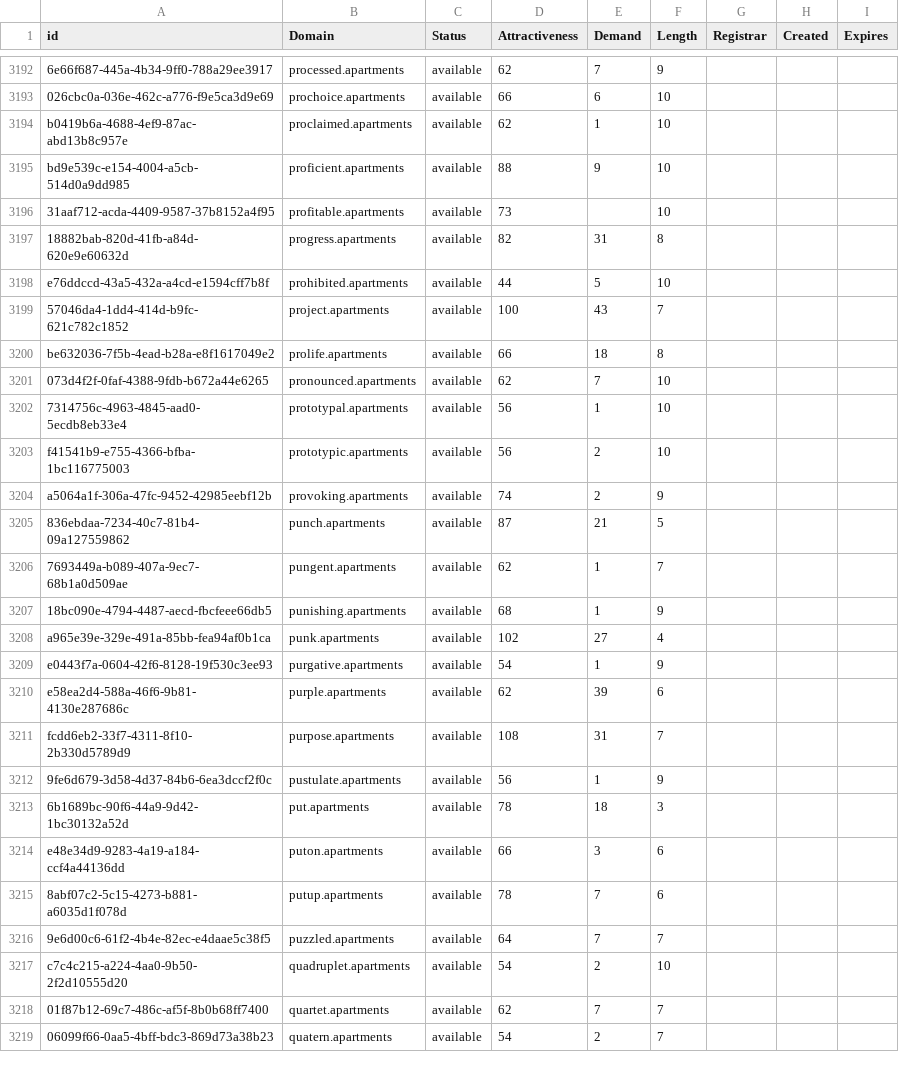
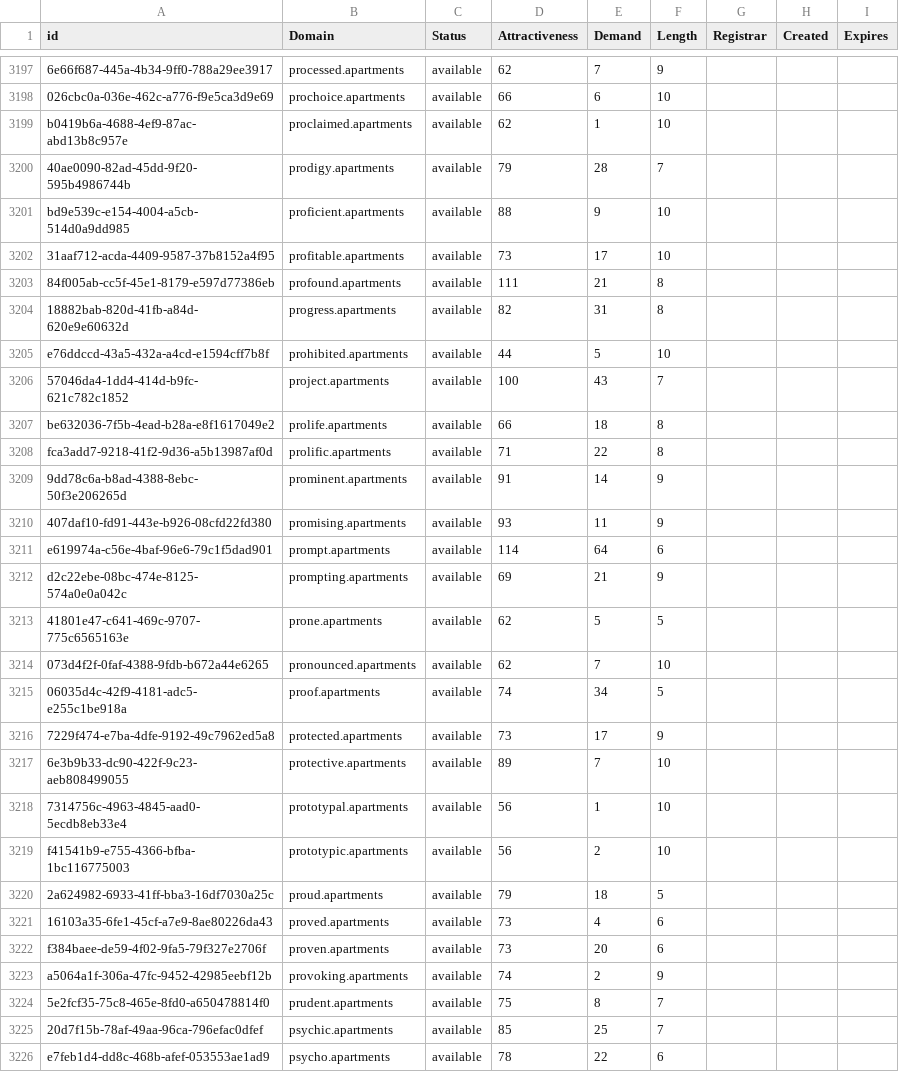
Before and after one commit to UniqueDomains/apartments-oneword-domains, a CSV file: apartments.csv, drawn as a sheet; only a part is shown, gaps mark what is left out; the shorter side is filled out with more unchanged rows; addresses are those after the commit; the diff covers the shown part only; the diff names each change by its address in the sheet, - before the commit and + after, or states it on an @@ line.

Commit message:
Domains update

```diff
--- a/apartments.csv
+++ b/apartments.csv
+row 3200: 40ae0090-82ad-45dd-9f20-595b4986744b | prodigy.apartments | available | 79 | 28 | 7
-E3202 (Demand): (empty)
+E3202 (Demand): 17
+row 3203: 84f005ab-cc5f-45e1-8179-e597d77386eb | profound.apartments | available | 111 | 21 | 8
+row 3208: fca3add7-9218-41f2-9d36-a5b13987af0d | prolific.apartments | available | 71 | 22 | 8
+row 3209: 9dd78c6a-b8ad-4388-8ebc-50f3e206265d | prominent.apartments | available | 91 | 14 | 9
+row 3210: 407daf10-fd91-443e-b926-08cfd22fd380 | promising.apartments | available | 93 | 11 | 9
+row 3211: e619974a-c56e-4baf-96e6-79c1f5dad901 | prompt.apartments | available | 114 | 64 | 6
+row 3212: d2c22ebe-08bc-474e-8125-574a0e0a042c | prompting.apartments | available | 69 | 21 | 9
+row 3213: 41801e47-c641-469c-9707-775c6565163e | prone.apartments | available | 62 | 5 | 5
+row 3215: 06035d4c-42f9-4181-adc5-e255c1be918a | proof.apartments | available | 74 | 34 | 5
+row 3216: 7229f474-e7ba-4dfe-9192-49c7962ed5a8 | protected.apartments | available | 73 | 17 | 9
+row 3217: 6e3b9b33-dc90-422f-9c23-aeb808499055 | protective.apartments | available | 89 | 7 | 10
+row 3220: 2a624982-6933-41ff-bba3-16df7030a25c | proud.apartments | available | 79 | 18 | 5
+row 3221: 16103a35-6fe1-45cf-a7e9-8ae80226da43 | proved.apartments | available | 73 | 4 | 6
+row 3222: f384baee-de59-4f02-9fa5-79f327e2706f | proven.apartments | available | 73 | 20 | 6
+row 3224: 5e2fcf35-75c8-465e-8fd0-a650478814f0 | prudent.apartments | available | 75 | 8 | 7
+row 3225: 20d7f15b-78af-49aa-96ca-796efac0dfef | psychic.apartments | available | 85 | 25 | 7
+row 3226: e7feb1d4-dd8c-468b-afef-053553ae1ad9 | psycho.apartments | available | 78 | 22 | 6
```
Also changed, not shown: 16 added rows elsewhere in this file, 2 other files.
